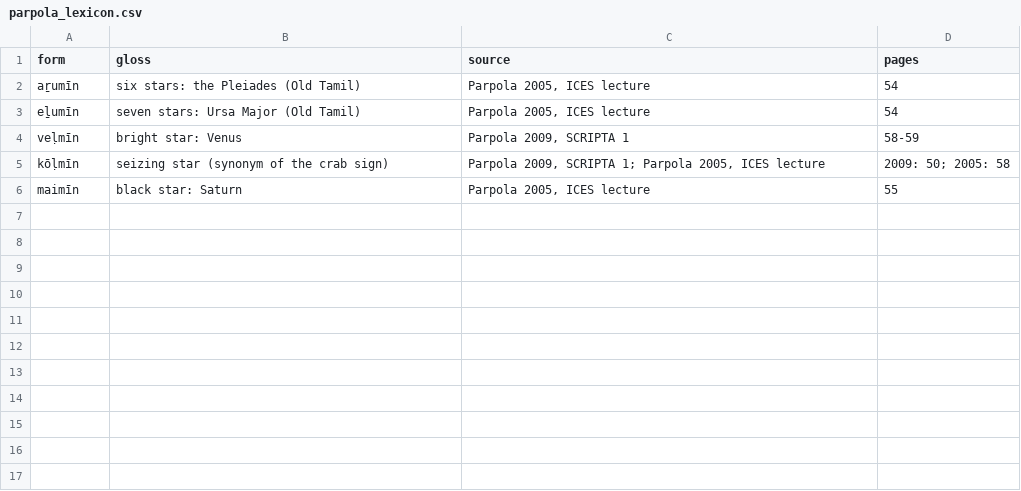
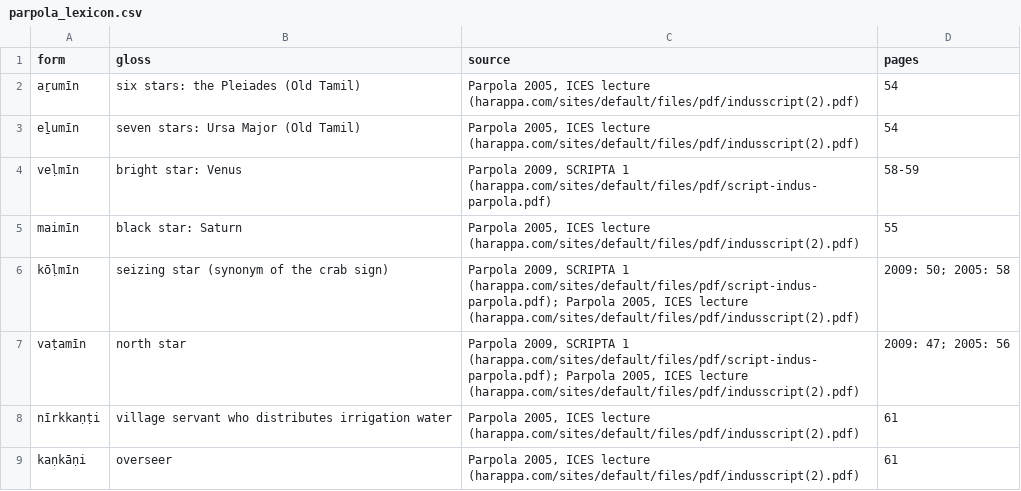
Before and after one commit to RN-Top/Indus-Research-, a CSV file: data/parpola_lexicon.csv, drawn as a sheet.

```diff
--- a/data/parpola_lexicon.csv
+++ b/data/parpola_lexicon.csv
@@ -1,6 +1,9 @@
 form,gloss,source,pages
-aṟumīn,"six stars: the Pleiades (Old Tamil)","Parpola 2005, ICES lecture",54
-eḻumīn,"seven stars: Ursa Major (Old Tamil)","Parpola 2005, ICES lecture",54
-veḷmīn,"bright star: Venus","Parpola 2009, SCRIPTA 1",58-59
-kōḷmīn,"seizing star (synonym of the crab sign)","Parpola 2009, SCRIPTA 1; Parpola 2005, ICES lecture","2009: 50; 2005: 58"
-maimīn,"black star: Saturn","Parpola 2005, ICES lecture",55
+aṟumīn,six stars: the Pleiades (Old Tamil),"Parpola 2005, ICES lecture (harappa.com/sites/default/files/pdf/indusscript(2).pdf)",54
+eḻumīn,seven stars: Ursa Major (Old Tamil),"Parpola 2005, ICES lecture (harappa.com/sites/default/files/pdf/indusscript(2).pdf)",54
+veḷmīn,bright star: Venus,"Parpola 2009, SCRIPTA 1 (harappa.com/sites/default/files/pdf/script-indus-parpola.pdf)",58-59
+maimīn,black star: Saturn,"Parpola 2005, ICES lecture (harappa.com/sites/default/files/pdf/indusscript(2).pdf)",55
+kōḷmīn,seizing star (synonym of the crab sign),"Parpola 2009, SCRIPTA 1 (harappa.com/sites/default/files/pdf/script-indus-parpola.pdf); Parpola 2005, ICES lecture (harappa.com/sites/default/files/pdf/indusscript(2).pdf)",2009: 50; 2005: 58
+vaṭamīn,north star,"Parpola 2009, SCRIPTA 1 (harappa.com/sites/default/files/pdf/script-indus-parpola.pdf); Parpola 2005, ICES lecture (harappa.com/sites/default/files/pdf/indusscript(2).pdf)",2009: 47; 2005: 56
+nīrkkaṇṭi,village servant who distributes irrigation water,"Parpola 2005, ICES lecture (harappa.com/sites/default/files/pdf/indusscript(2).pdf)",61
+kaṇkāṇi,overseer,"Parpola 2005, ICES lecture (harappa.com/sites/default/files/pdf/indusscript(2).pdf)",61
```
Also changed, not shown: data/parpola_readings.csv, 1 other file.
